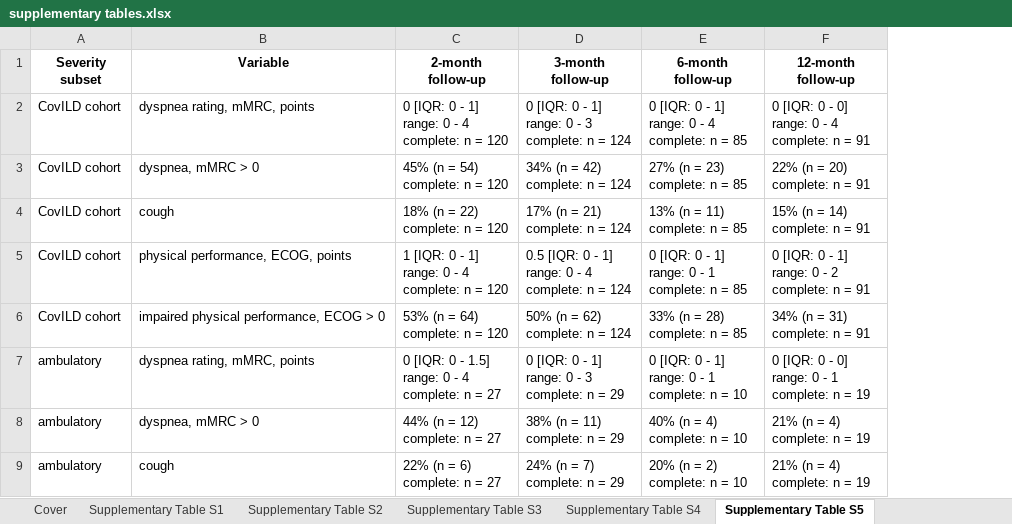
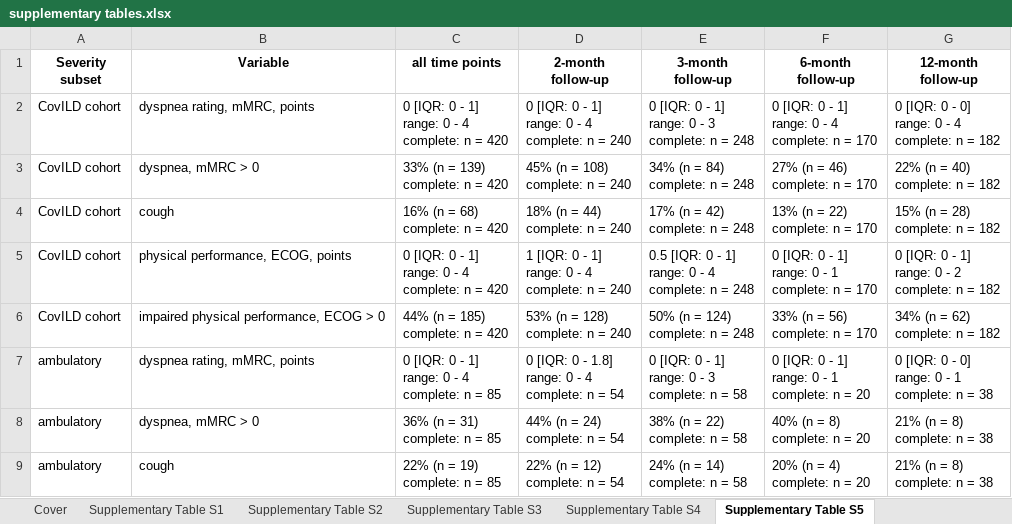
Before and after one commit to PiotrTymoszuk/CovILD_AI, an Excel workbook: paper/supplementary tables.xlsx, sheet Supplementary Table S5, drawn as a sheet; only a part is shown; values as stored, in another font and other column widths than the file's, no borders; addresses are those after the commit; ↵ is a line break in a cell; the diff covers the shown part only; the diff names each change by its address in the sheet, - before the commit and + after, or states it on an @@ line.

Commit message:
DLCO <80% predictions and DLCO values
Analysis of predictions of DLCO < 80% in observations with increasing DLCO values expressed as percentages of the patient's reference. Drop-out rates and frequency of LFT and CT abnormalities included in the manuscript text.

```diff
--- a/paper/supplementary tables.xlsx (sheet Supplementary Table S5)
+++ b/paper/supplementary tables.xlsx (sheet Supplementary Table S5)
+column C (all time points), rows 2-9: 0 [IQR: 0 - 1] ↵ range: 0 - 4 ↵ complete: n = 420 | 33% (n = 139) ↵ complete: n = 420 | 16% (n = 68) ↵ complete: n = 420 | 0 [IQR: 0 - 1] ↵ range: 0 - 4 ↵ complete: n = 420 | 44% (n = 185) ↵ complete: n = 420 | 0 [IQR: 0 - 1] ↵ range: 0 - 4 ↵ complete: n = 85 | 36% (n = 31) ↵ complete: n = 85 | 22% (n = 19) ↵ complete: n = 85
-D2 (2-month follow-up): 0 [IQR: 0 - 1] ↵ range: 0 - 4 ↵ complete: n = 120
+D2 (2-month follow-up): 0 [IQR: 0 - 1] ↵ range: 0 - 4 ↵ complete: n = 240
-E2 (3-month follow-up): 0 [IQR: 0 - 1] ↵ range: 0 - 3 ↵ complete: n = 124
+E2 (3-month follow-up): 0 [IQR: 0 - 1] ↵ range: 0 - 3 ↵ complete: n = 248
-F2 (6-month follow-up): 0 [IQR: 0 - 1] ↵ range: 0 - 4 ↵ complete: n = 85
+F2 (6-month follow-up): 0 [IQR: 0 - 1] ↵ range: 0 - 4 ↵ complete: n = 170
-G2 (12-month follow-up): 0 [IQR: 0 - 0] ↵ range: 0 - 4 ↵ complete: n = 91
+G2 (12-month follow-up): 0 [IQR: 0 - 0] ↵ range: 0 - 4 ↵ complete: n = 182
-D3 (2-month follow-up): 45% (n = 54) ↵ complete: n = 120
+D3 (2-month follow-up): 45% (n = 108) ↵ complete: n = 240
-E3 (3-month follow-up): 34% (n = 42) ↵ complete: n = 124
+E3 (3-month follow-up): 34% (n = 84) ↵ complete: n = 248
-F3 (6-month follow-up): 27% (n = 23) ↵ complete: n = 85
+F3 (6-month follow-up): 27% (n = 46) ↵ complete: n = 170
-G3 (12-month follow-up): 22% (n = 20) ↵ complete: n = 91
+G3 (12-month follow-up): 22% (n = 40) ↵ complete: n = 182
-D4 (2-month follow-up): 18% (n = 22) ↵ complete: n = 120
+D4 (2-month follow-up): 18% (n = 44) ↵ complete: n = 240
-E4 (3-month follow-up): 17% (n = 21) ↵ complete: n = 124
+E4 (3-month follow-up): 17% (n = 42) ↵ complete: n = 248
-F4 (6-month follow-up): 13% (n = 11) ↵ complete: n = 85
+F4 (6-month follow-up): 13% (n = 22) ↵ complete: n = 170
-G4 (12-month follow-up): 15% (n = 14) ↵ complete: n = 91
+G4 (12-month follow-up): 15% (n = 28) ↵ complete: n = 182
-D5 (2-month follow-up): 1 [IQR: 0 - 1] ↵ range: 0 - 4 ↵ complete: n = 120
+D5 (2-month follow-up): 1 [IQR: 0 - 1] ↵ range: 0 - 4 ↵ complete: n = 240
-E5 (3-month follow-up): …n = 124
+E5 (3-month follow-up): …n = 248
-F5 (6-month follow-up): 0 [IQR: 0 - 1] ↵ range: 0 - 1 ↵ complete: n = 85
+F5 (6-month follow-up): 0 [IQR: 0 - 1] ↵ range: 0 - 1 ↵ complete: n = 170
-G5 (12-month follow-up): 0 [IQR: 0 - 1] ↵ range: 0 - 2 ↵ complete: n = 91
+G5 (12-month follow-up): 0 [IQR: 0 - 1] ↵ range: 0 - 2 ↵ complete: n = 182
-D6 (2-month follow-up): 53% (n = 64) ↵ complete: n = 120
+D6 (2-month follow-up): 53% (n = 128) ↵ complete: n = 240
-E6 (3-month follow-up): 50% (n = 62) ↵ complete: n = 124
+E6 (3-month follow-up): 50% (n = 124) ↵ complete: n = 248
-F6 (6-month follow-up): 33% (n = 28) ↵ complete: n = 85
+F6 (6-month follow-up): 33% (n = 56) ↵ complete: n = 170
-G6 (12-month follow-up): 34% (n = 31) ↵ complete: n = 91
+G6 (12-month follow-up): 34% (n = 62) ↵ complete: n = 182
-D7 (2-month follow-up): …0 - 1.5] ↵ range: 0 - 4 ↵ complete: n = 27
+D7 (2-month follow-up): …0 - 1.8] ↵ range: 0 - 4 ↵ complete: n = 54
-E7 (3-month follow-up): 0 [IQR: 0 - 1] ↵ range: 0 - 3 ↵ complete: n = 29
+E7 (3-month follow-up): 0 [IQR: 0 - 1] ↵ range: 0 - 3 ↵ complete: n = 58
-F7 (6-month follow-up): 0 [IQR: 0 - 1] ↵ range: 0 - 1 ↵ complete: n = 10
+F7 (6-month follow-up): 0 [IQR: 0 - 1] ↵ range: 0 - 1 ↵ complete: n = 20
-G7 (12-month follow-up): 0 [IQR: 0 - 0] ↵ range: 0 - 1 ↵ complete: n = 19
+G7 (12-month follow-up): 0 [IQR: 0 - 0] ↵ range: 0 - 1 ↵ complete: n = 38
-D8 (2-month follow-up): 44% (n = 12) ↵ complete: n = 27
+D8 (2-month follow-up): 44% (n = 24) ↵ complete: n = 54
-E8 (3-month follow-up): 38% (n = 11) ↵ complete: n = 29
+E8 (3-month follow-up): 38% (n = 22) ↵ complete: n = 58
-F8 (6-month follow-up): 40% (n = 4) ↵ complete: n = 10
+F8 (6-month follow-up): 40% (n = 8) ↵ complete: n = 20
-G8:G9 (12-month follow-up): 21% (n = 4) ↵ complete: n = 19
+G8:G9 (12-month follow-up): 21% (n = 8) ↵ complete: n = 38
-D9 (2-month follow-up): 22% (n = 6) ↵ complete: n = 27
+D9 (2-month follow-up): 22% (n = 12) ↵ complete: n = 54
-E9 (3-month follow-up): 24% (n = 7) ↵ complete: n = 29
+E9 (3-month follow-up): 24% (n = 14) ↵ complete: n = 58
-F9 (6-month follow-up): 20% (n = 2) ↵ complete: n = 10
+F9 (6-month follow-up): 20% (n = 4) ↵ complete: n = 20
```
Also changed, not shown: 48 edited cells elsewhere in this sheet, sheet Supplementary Table S1, sheet Supplementary Table S4, sheet Supplementary Table S3, sheet Supplementary Table S10, paper/tables.xlsx, 37 other files.
